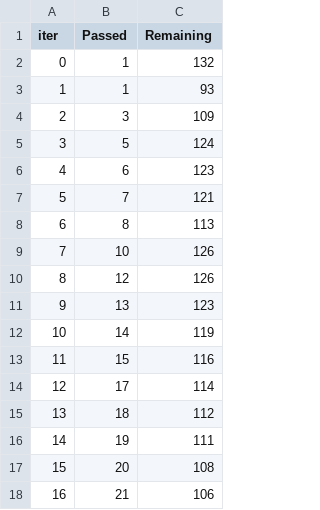
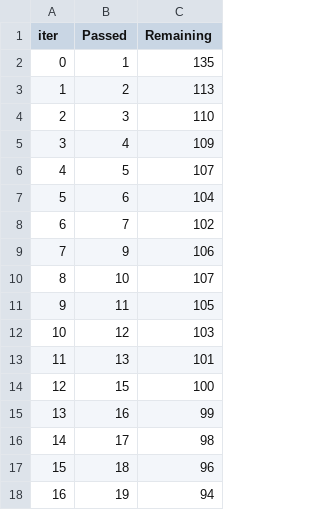
Before and after one commit to soniaohanaba/soniaclvapp, a TSV file: catboost_info/time_left.tsv, drawn as a sheet; only a part is shown; the diff covers the shown part only.

```diff
--- a/catboost_info/time_left.tsv
+++ b/catboost_info/time_left.tsv
@@ -1,18 +1,18 @@
 iter	Passed	Remaining
-0	1	132
-1	1	93
-2	3	109
-3	5	124
-4	6	123
-5	7	121
-6	8	113
-7	10	126
-8	12	126
-9	13	123
-10	14	119
-11	15	116
-12	17	114
-13	18	112
-14	19	111
-15	20	108
-16	21	106
+0	1	135
+1	2	113
+2	3	110
+3	4	109
+4	5	107
+5	6	104
+6	7	102
+7	9	106
+8	10	107
+9	11	105
+10	12	103
+11	13	101
+12	15	100
+13	16	99
+14	17	98
+15	18	96
+16	19	94
```
Also changed, not shown: 149 edited cells elsewhere in this file, catboost_info/learn_error.tsv, 4 other files.
